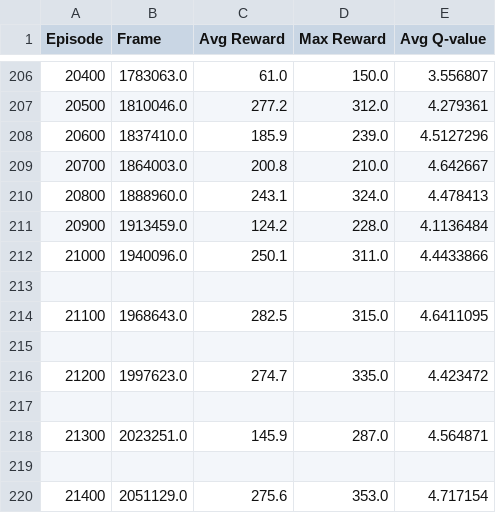
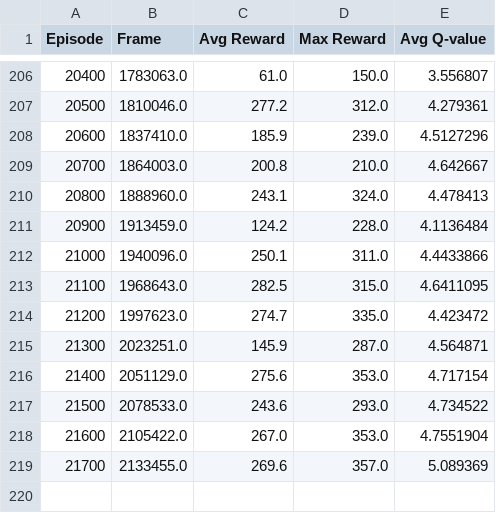
Before and after one commit to francesco-fortunato/DQN-breakout, a CSV file: evaluation_stats.csv, drawn as a sheet; only a part is shown, gaps mark what is left out; removed rows and columns are numbered as before the commit, all else as after; the diff names each change by its address in the sheet, - before the commit and + after, or states it on an @@ line.

```diff
--- a/evaluation_stats.csv
+++ b/evaluation_stats.csv
-row 213: (empty)
-row 215: (empty)
-row 217: (empty)
-row 219: (empty)
+row 217: 21500 | 2078533.0 | 243.6 | 293.0 | 4.734522
+row 218: 21600 | 2105422.0 | 267.0 | 353.0 | 4.7551904
+row 219: 21700 | 2133455.0 | 269.6 | 357.0 | 5.089369
```
Also changed, not shown: 24 other files.
